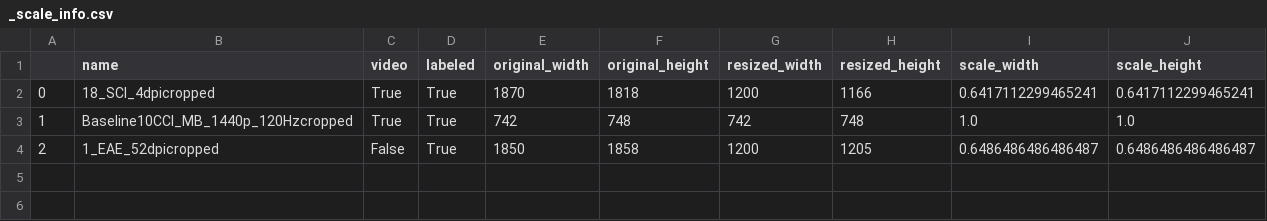
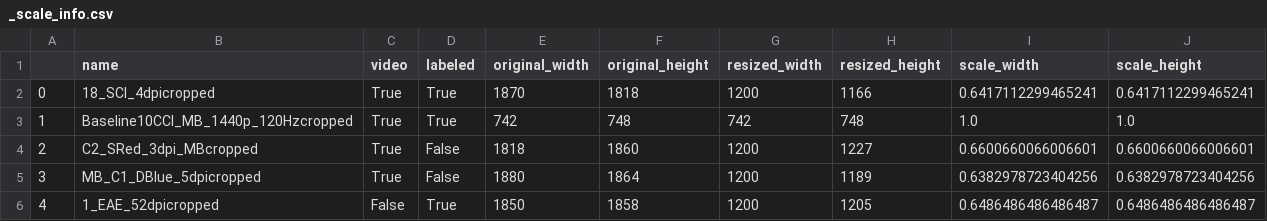
Before and after one commit to DLuLabUCLA/VideoHelper_DeepLabCut, a CSV file: example_dlc/resized/_scale_info.csv, drawn as a sheet.

Commit message:
fixed usability issues for resizing 1. allow subfolder in videos folder, resized videos will maintain the same structure 2. dryrun function that allows user to run the code without actually saving, might need to modify later 3. data folders (video_folder & labeled_data_folder) are no longer dependent on root, though output folder is still relative to root folder

```diff
--- a/example_dlc/resized/_scale_info.csv
+++ b/example_dlc/resized/_scale_info.csv
@@ -3,2 +3,4 @@
 1,Baseline10CCI_MB_1440p_120Hzcropped,True,True,742,748,742,748,1.0,1.0
-2,1_EAE_52dpicropped,False,True,1850,1858,1200,1205,0.6486486486486487,0.6486486486486487
+2,C2_SRed_3dpi_MBcropped,True,False,1818,1860,1200,1227,0.6600660066006601,0.6600660066006601
+3,MB_C1_DBlue_5dpicropped,True,False,1880,1864,1200,1189,0.6382978723404256,0.6382978723404256
+4,1_EAE_52dpicropped,False,True,1850,1858,1200,1205,0.6486486486486487,0.6486486486486487
```
Also changed, not shown: 8 other files.
